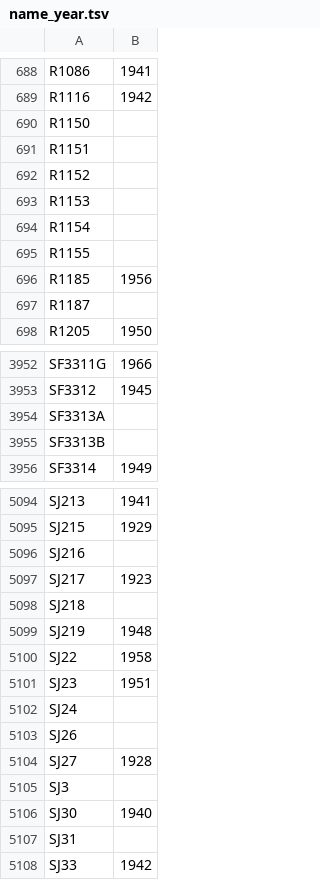
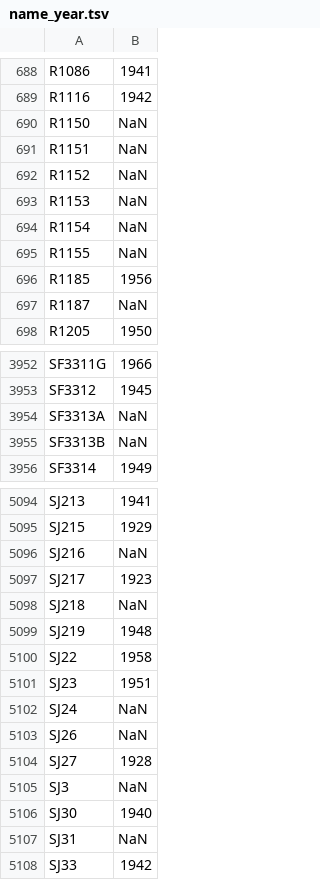
Before and after one commit to Modern36/journal_digital_corpus, a TSV file: name_year.tsv, drawn as a sheet; only a part is shown, gaps mark what is left out; the diff covers the shown part only.

Commit message:
Fix pre-commit w/ ruff and whitespaces troubles:
- add 'NaN' instead of black in name_year.tsv for unresolved files
- import Corpus as Corpus in __init__
- redirect path-resolver to corpus root

```diff
--- a/name_year.tsv
+++ b/name_year.tsv
@@ -689,10 +689,10 @@ R1086	1941
 R1116	1942
-R1150	
-R1151	
-R1152	
-R1153	
-R1154	
-R1155	
+R1150	NaN
+R1151	NaN
+R1152	NaN
+R1153	NaN
+R1154	NaN
+R1155	NaN
 R1185	1956
-R1187	
+R1187	NaN
 R1205	1950
@@ -3953,4 +3953,4 @@ SF3311G	1966
 SF3312	1945
-SF3313A	
-SF3313B	
+SF3313A	NaN
+SF3313B	NaN
 SF3314	1949
@@ -5095,5 +5095,5 @@ SJ213	1941
 SJ215	1929
-SJ216	
+SJ216	NaN
 SJ217	1923
-SJ218	
+SJ218	NaN
 SJ219	1948
@@ -5101,8 +5101,8 @@ SJ22	1958
 SJ23	1951
-SJ24	
-SJ26	
+SJ24	NaN
+SJ26	NaN
 SJ27	1928
-SJ3	
+SJ3	NaN
 SJ30	1940
-SJ31	
+SJ31	NaN
 SJ33	1942
```
Also changed, not shown: 41 edited cells elsewhere in this file, 4 other files.
